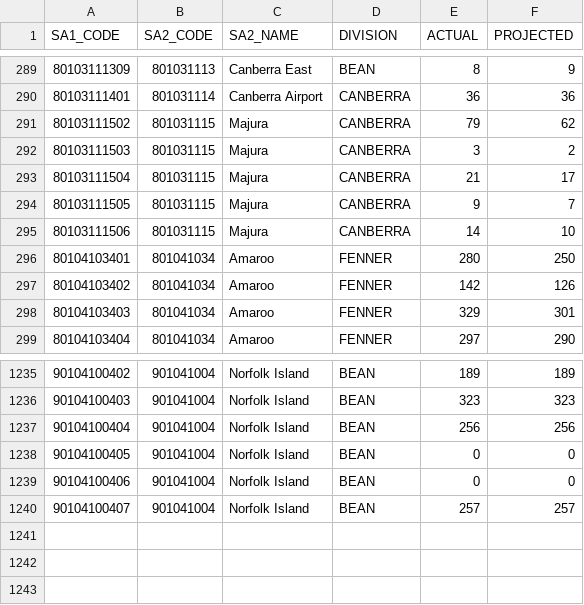
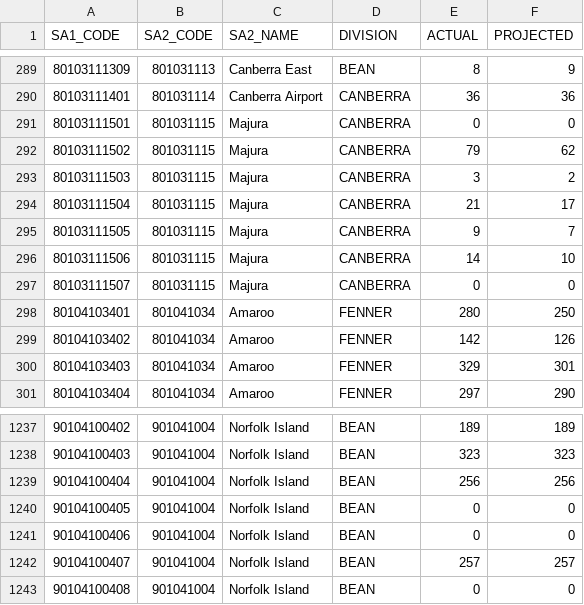
Before and after one commit to mcswee/divs-au, a CSV file: assets/data/act_sa1.csv, drawn as a sheet; only a part is shown, gaps mark what is left out; the diff names each change by its address in the sheet, - before the commit and + after, or states it on an @@ line.

Commit message:
Update act_sa1.csv

```diff
--- a/assets/data/act_sa1.csv
+++ b/assets/data/act_sa1.csv
+row 291: 80103111501 | 801031115 | Majura | CANBERRA | 0 | 0
+row 297: 80103111507 | 801031115 | Majura | CANBERRA | 0 | 0
+row 1243: 90104100408 | 901041004 | Norfolk Island | BEAN | 0 | 0
```
